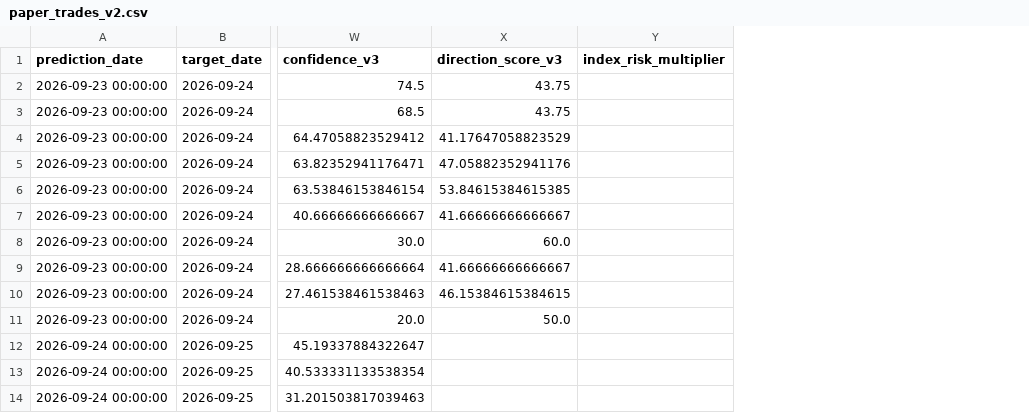
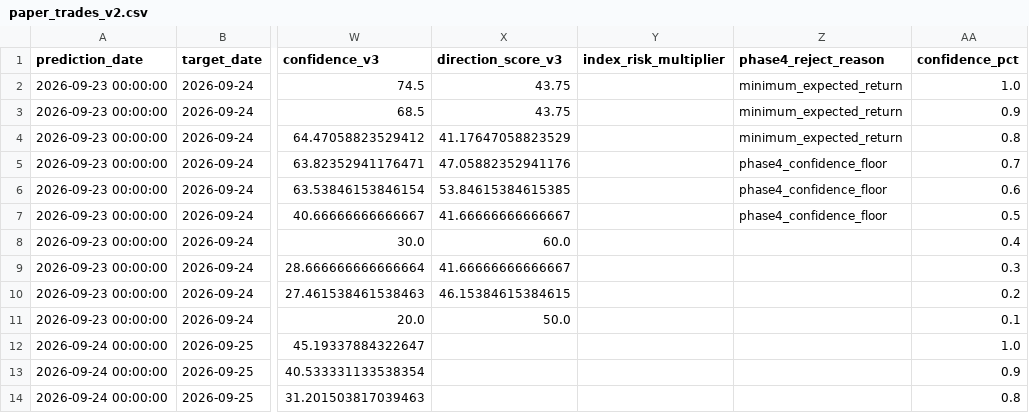
Before and after one commit to vishwasgarg5/stock-picker, a CSV file: data/paper_trades_v2.csv, drawn as a sheet; only a part is shown, gaps mark what is left out; the diff names each change by its address in the sheet, - before the commit and + after, or states it on an @@ line.

```diff
--- a/data/paper_trades_v2.csv
+++ b/data/paper_trades_v2.csv
+column Z (phase4_reject_reason), rows 2-7: minimum_expected_return | minimum_expected_return | minimum_expected_return | phase4_confidence_floor | phase4_confidence_floor | phase4_confidence_floor
+column AA (confidence_pct), rows 2-14: 1.0 | 0.9 | 0.8 | 0.7 | 0.6 | 0.5 | 0.4 | 0.3 | 0.2 | 0.1 | 1.0 | 0.9 | 0.8
```
Also changed, not shown: data/index_intelligence_summary.csv, data/phase35_trading_costs_and_returns.csv, 40 other files.
